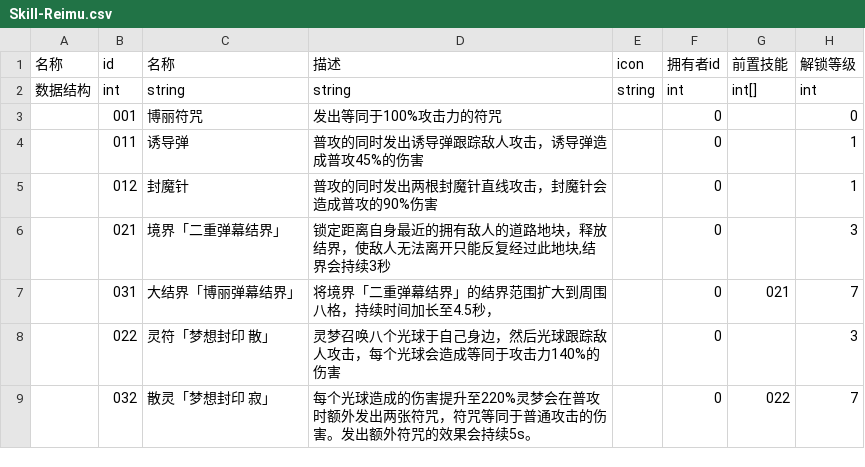
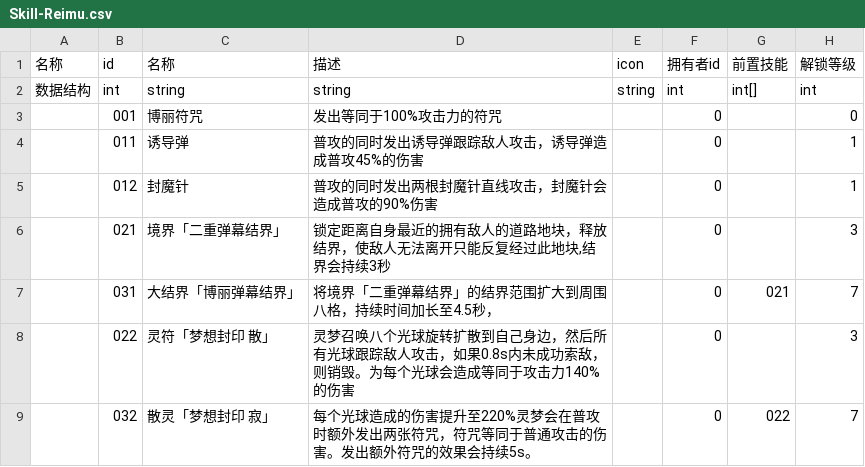
Before and after one commit to FOTH0626/THTD, a CSV file: Skill-Reimu.csv, drawn as a sheet; only a part is shown; the diff names each change by its address in the sheet, - before the commit and + after, or states it on an @@ line.

Commit message:
reimu data update

```diff
--- a/Skill-Reimu.csv
+++ b/Skill-Reimu.csv
-D8 (描述): …八个光球于自己身边，然后光球跟踪敌人攻击，每个光球…
+D8 (描述): …八个光球旋转扩散到自己身边，然后所有光球跟踪敌人攻击，如果0.8s内未成功索敌，则销毁。为每个光球…
```
